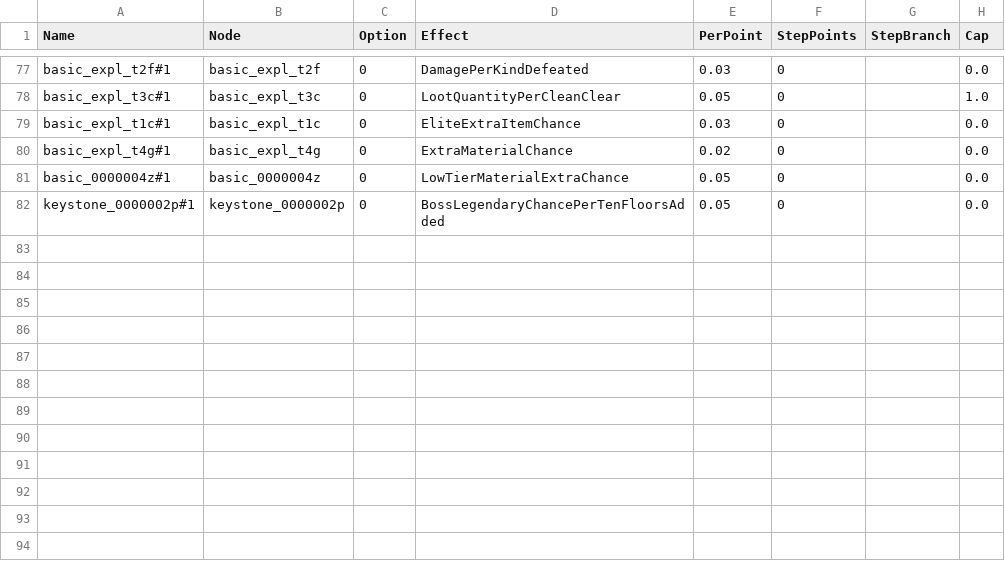
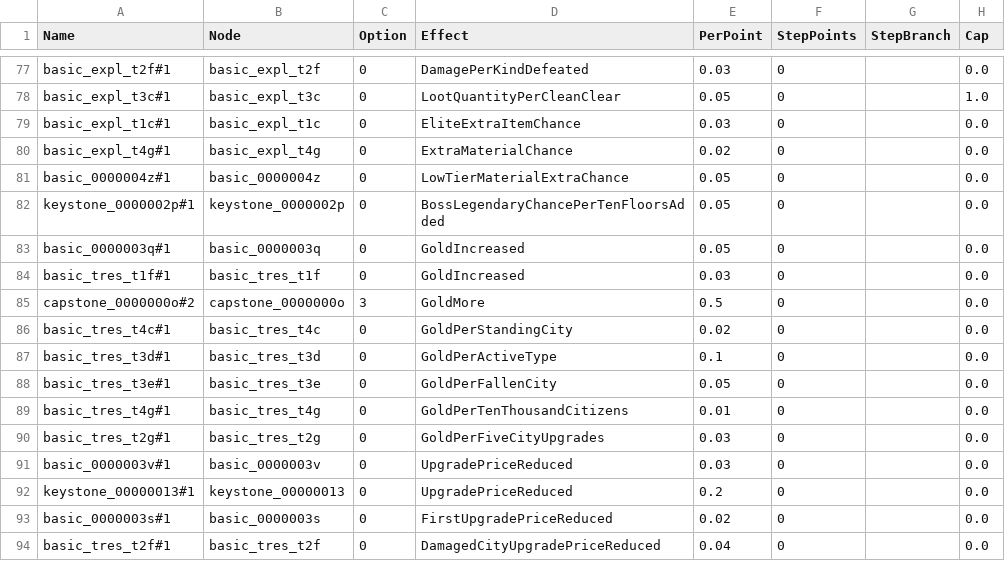
Before and after one commit to sdubois777/Cataclysm, a CSV file: game/Data/EmpireTreeEffects.csv, drawn as a sheet; only a part is shown, gaps mark what is left out.

```diff
--- a/game/Data/EmpireTreeEffects.csv
+++ b/game/Data/EmpireTreeEffects.csv
@@ -82 +82,13 @@ basic_0000004z#1,basic_0000004z,0,LowTierMaterialExtraChance,0.05,0,,0.0
 keystone_0000002p#1,keystone_0000002p,0,BossLegendaryChancePerTenFloorsAdded,0.05,0,,0.0
+basic_0000003q#1,basic_0000003q,0,GoldIncreased,0.05,0,,0.0
+basic_tres_t1f#1,basic_tres_t1f,0,GoldIncreased,0.03,0,,0.0
+capstone_0000000o#2,capstone_0000000o,3,GoldMore,0.5,0,,0.0
+basic_tres_t4c#1,basic_tres_t4c,0,GoldPerStandingCity,0.02,0,,0.0
+basic_tres_t3d#1,basic_tres_t3d,0,GoldPerActiveType,0.1,0,,0.0
+basic_tres_t3e#1,basic_tres_t3e,0,GoldPerFallenCity,0.05,0,,0.0
+basic_tres_t4g#1,basic_tres_t4g,0,GoldPerTenThousandCitizens,0.01,0,,0.0
+basic_tres_t2g#1,basic_tres_t2g,0,GoldPerFiveCityUpgrades,0.03,0,,0.0
+basic_0000003v#1,basic_0000003v,0,UpgradePriceReduced,0.03,0,,0.0
+keystone_00000013#1,keystone_00000013,0,UpgradePriceReduced,0.2,0,,0.0
+basic_0000003s#1,basic_0000003s,0,FirstUpgradePriceReduced,0.02,0,,0.0
+basic_tres_t2f#1,basic_tres_t2f,0,DamagedCityUpgradePriceReduced,0.04,0,,0.0
```
Also changed, not shown: game/Data/EmpireTreeNodes.csv, 22 other files.
